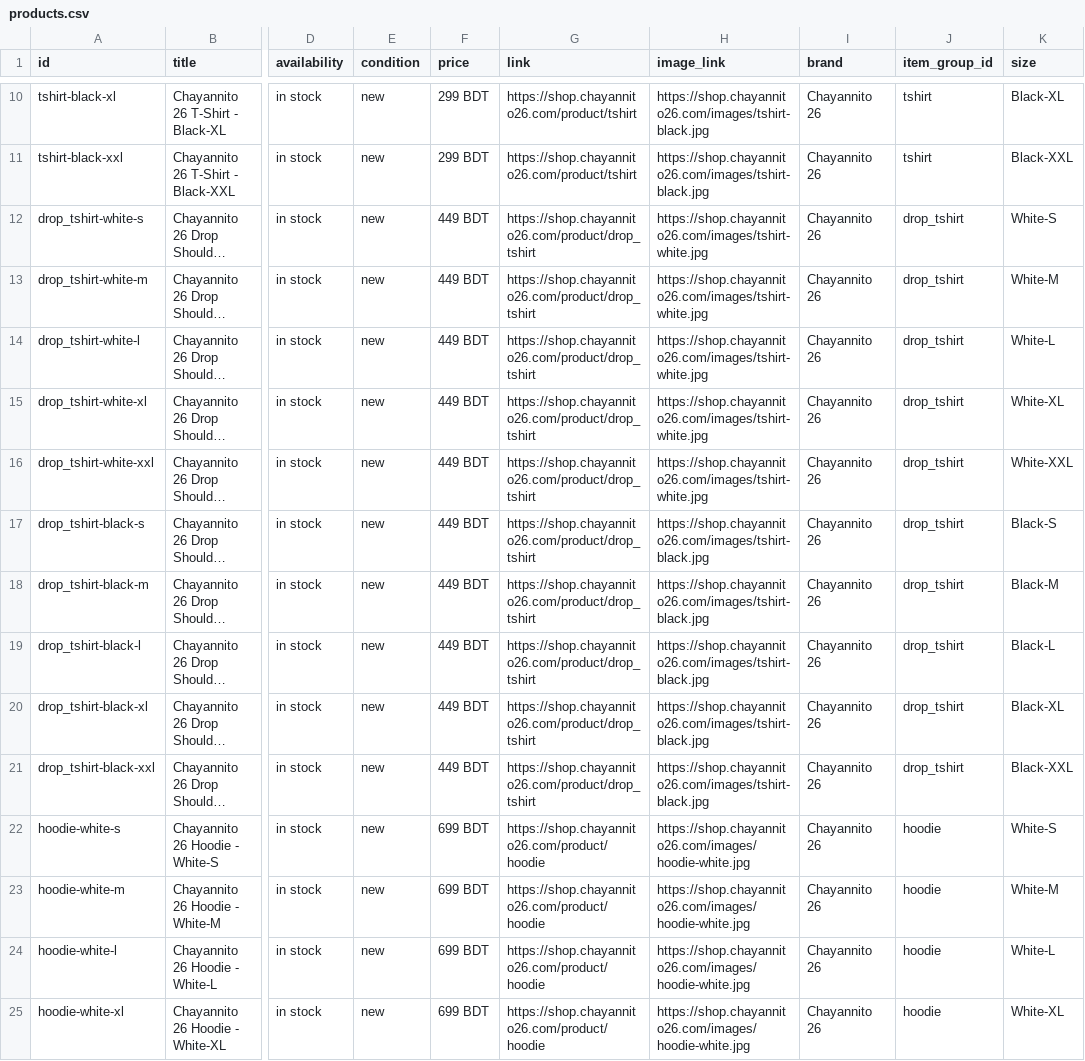
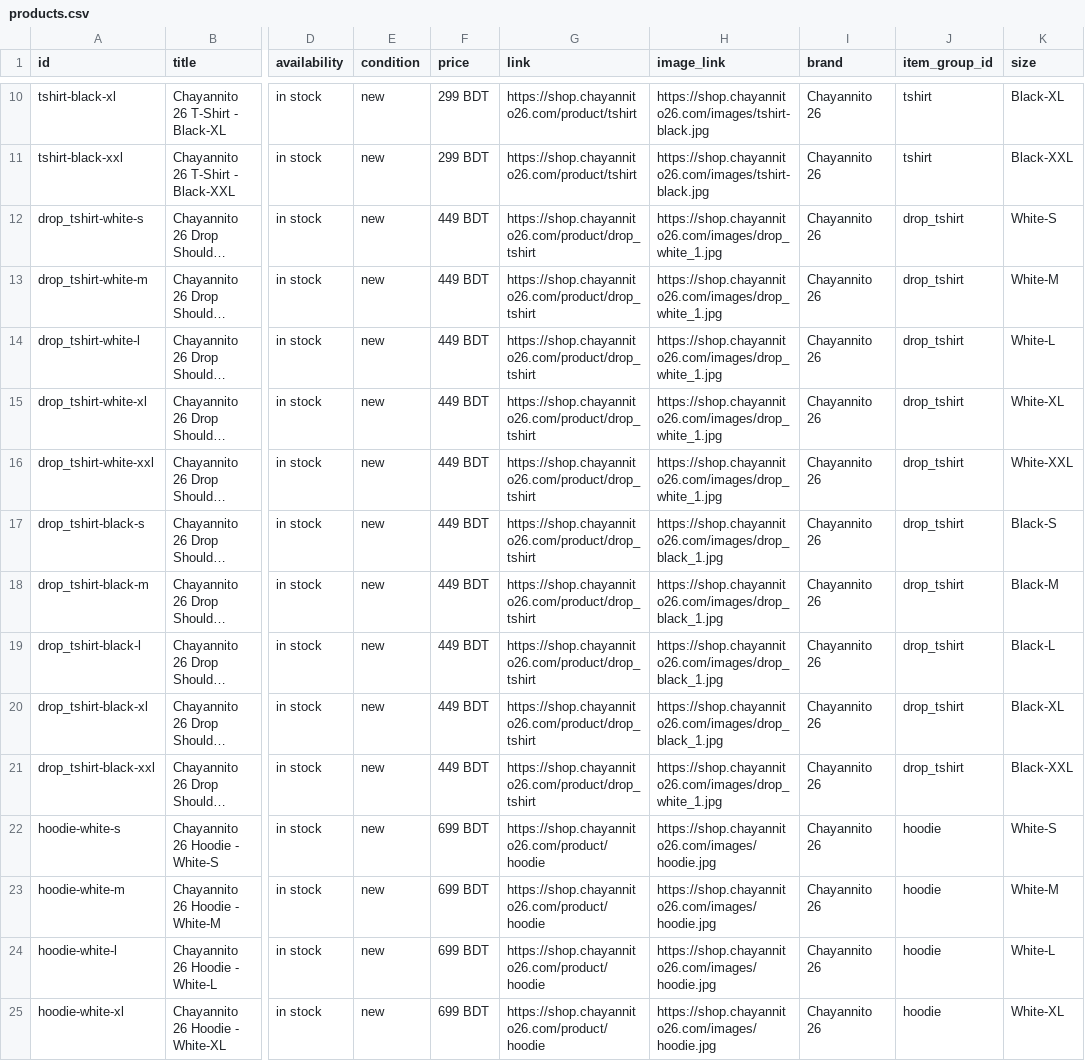
Before and after one commit to chayannito26/shop, a CSV file: public/catalog/products.csv, drawn as a sheet; only a part is shown, gaps mark what is left out; long unchanged cells end in …; the diff covers the shown part only; the diff names each change by its address in the sheet, - before the commit and + after, or states it on an @@ line.

Commit message:
product images

```diff
--- a/public/catalog/products.csv
+++ b/public/catalog/products.csv
-H12:H16 (image_link): https://shop.chayannito26.com/images/tshirt-white.jpg
+H12:H16 (image_link): https://shop.chayannito26.com/images/drop_white_1.jpg
-H17:H20 (image_link): https://shop.chayannito26.com/images/tshirt-black.jpg
+H17:H20 (image_link): https://shop.chayannito26.com/images/drop_black_1.jpg
-H21 (image_link): https://shop.chayannito26.com/images/tshirt-black.jpg
+H21 (image_link): https://shop.chayannito26.com/images/drop_white_1.jpg
-H22:H25 (image_link): https://shop.chayannito26.com/images/hoodie-white.jpg
+H22:H25 (image_link): https://shop.chayannito26.com/images/hoodie.jpg
```
Also changed, not shown: 1 added row, 3 removed rows and 19 edited cells elsewhere in this file, 30 other files.
